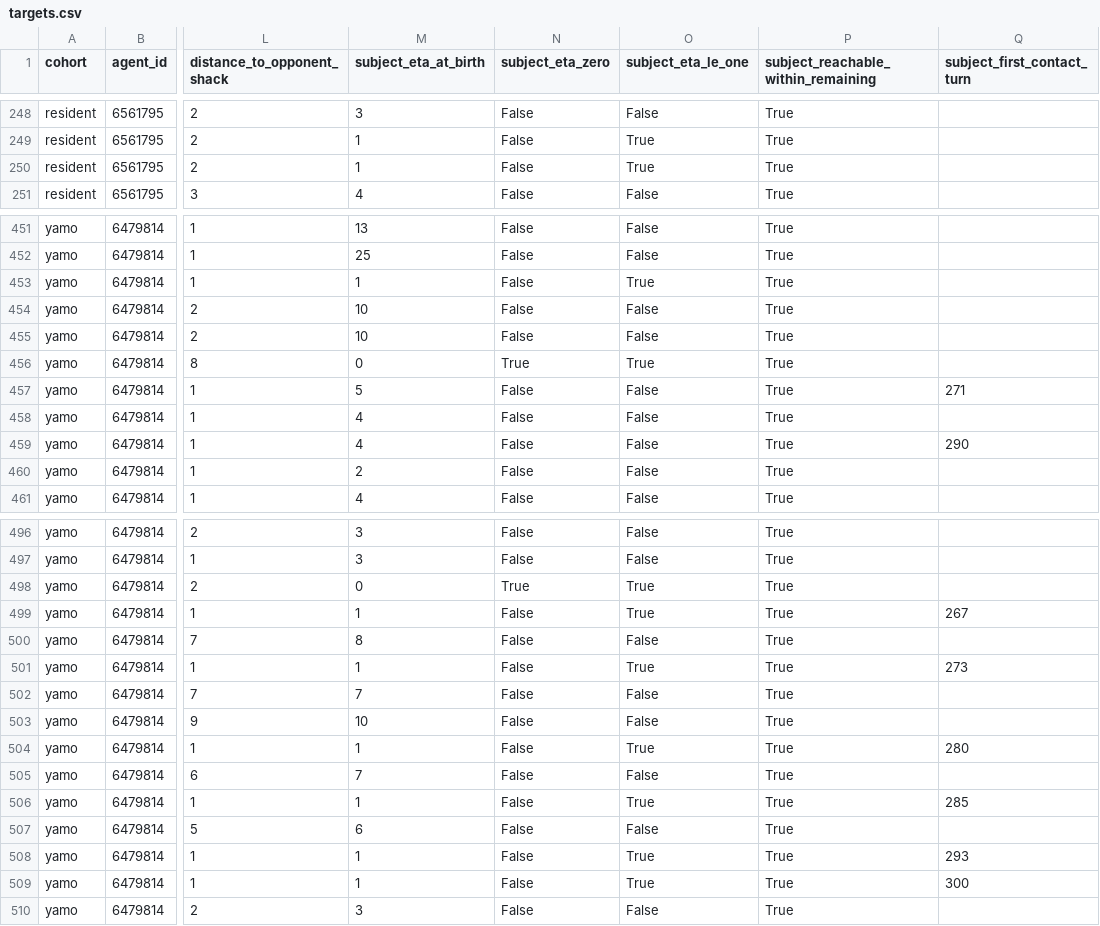
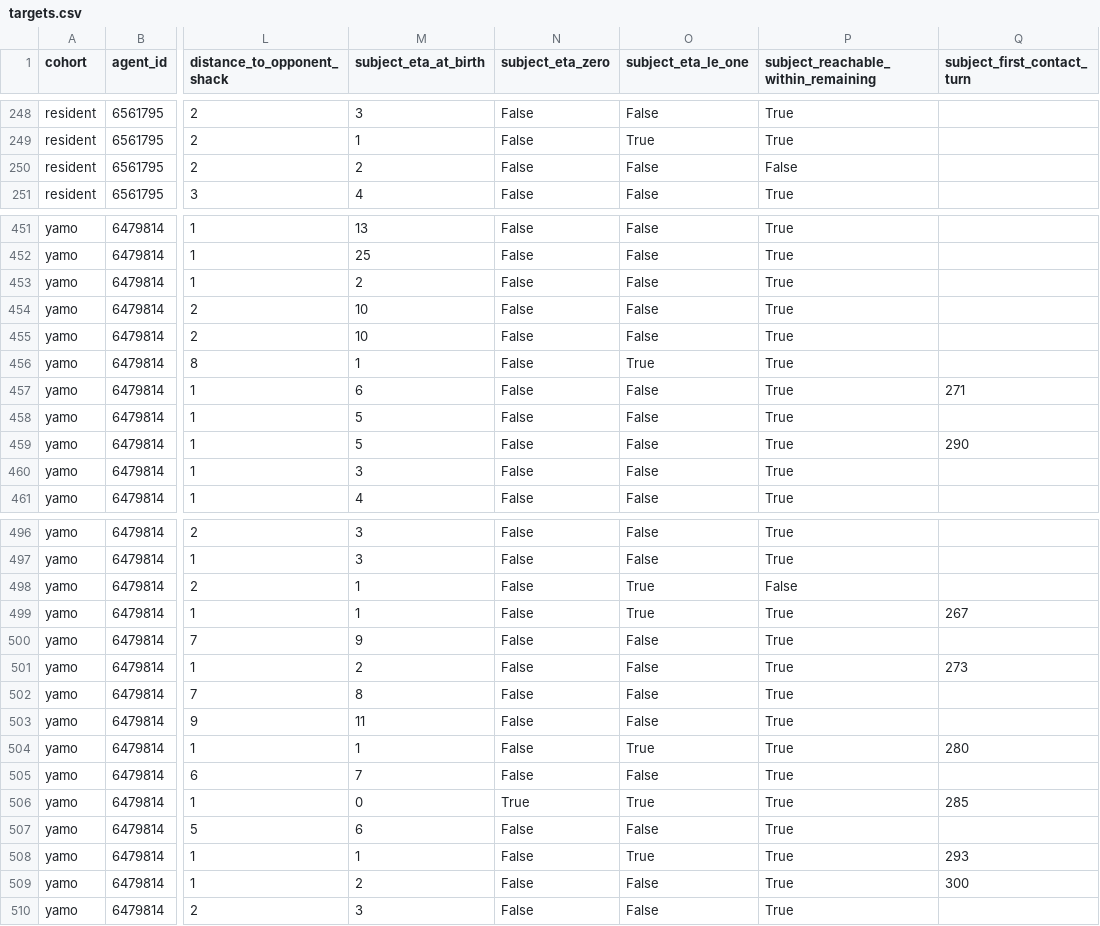
Before and after one commit to tarstars/troll_farm, a CSV file: local_codex_1/n5-endgame-opponent-plant-contest/targets.csv, drawn as a sheet; only a part is shown, gaps mark what is left out; the diff covers the shown part only; the diff names each change by its address in the sheet, - before the commit and + after, or states it on an @@ line.

Commit message:
Correct N5 birth-state audit protocol

```diff
--- a/local_codex_1/n5-endgame-opponent-plant-contest/targets.csv
+++ b/local_codex_1/n5-endgame-opponent-plant-contest/targets.csv
-M250 (subject_eta_at_birth): 1
+M250 (subject_eta_at_birth): 2
-O250 (subject_eta_le_one): True
+O250 (subject_eta_le_one): False
-P250: True
+P250: False
-M453 (subject_eta_at_birth): 1
+M453 (subject_eta_at_birth): 2
-O453 (subject_eta_le_one): True
+O453 (subject_eta_le_one): False
-M456 (subject_eta_at_birth): 0
+M456 (subject_eta_at_birth): 1
-N456 (subject_eta_zero): True
+N456 (subject_eta_zero): False
-M457 (subject_eta_at_birth): 5
+M457 (subject_eta_at_birth): 6
-M458:M459 (subject_eta_at_birth): 4
+M458:M459 (subject_eta_at_birth): 5
-M460 (subject_eta_at_birth): 2
+M460 (subject_eta_at_birth): 3
-M498 (subject_eta_at_birth): 0
+M498 (subject_eta_at_birth): 1
-N498 (subject_eta_zero): True
+N498 (subject_eta_zero): False
-P498: True
+P498: False
-M500 (subject_eta_at_birth): 8
+M500 (subject_eta_at_birth): 9
-M501 (subject_eta_at_birth): 1
+M501 (subject_eta_at_birth): 2
-O501 (subject_eta_le_one): True
+O501 (subject_eta_le_one): False
-M502 (subject_eta_at_birth): 7
+M502 (subject_eta_at_birth): 8
-M503 (subject_eta_at_birth): 10
+M503 (subject_eta_at_birth): 11
-M506 (subject_eta_at_birth): 1
+M506 (subject_eta_at_birth): 0
-N506 (subject_eta_zero): False
+N506 (subject_eta_zero): True
-M509 (subject_eta_at_birth): 1
+M509 (subject_eta_at_birth): 2
-O509 (subject_eta_le_one): True
+O509 (subject_eta_le_one): False
```
Also changed, not shown: 151 edited cells elsewhere in this file, 14 other files.
